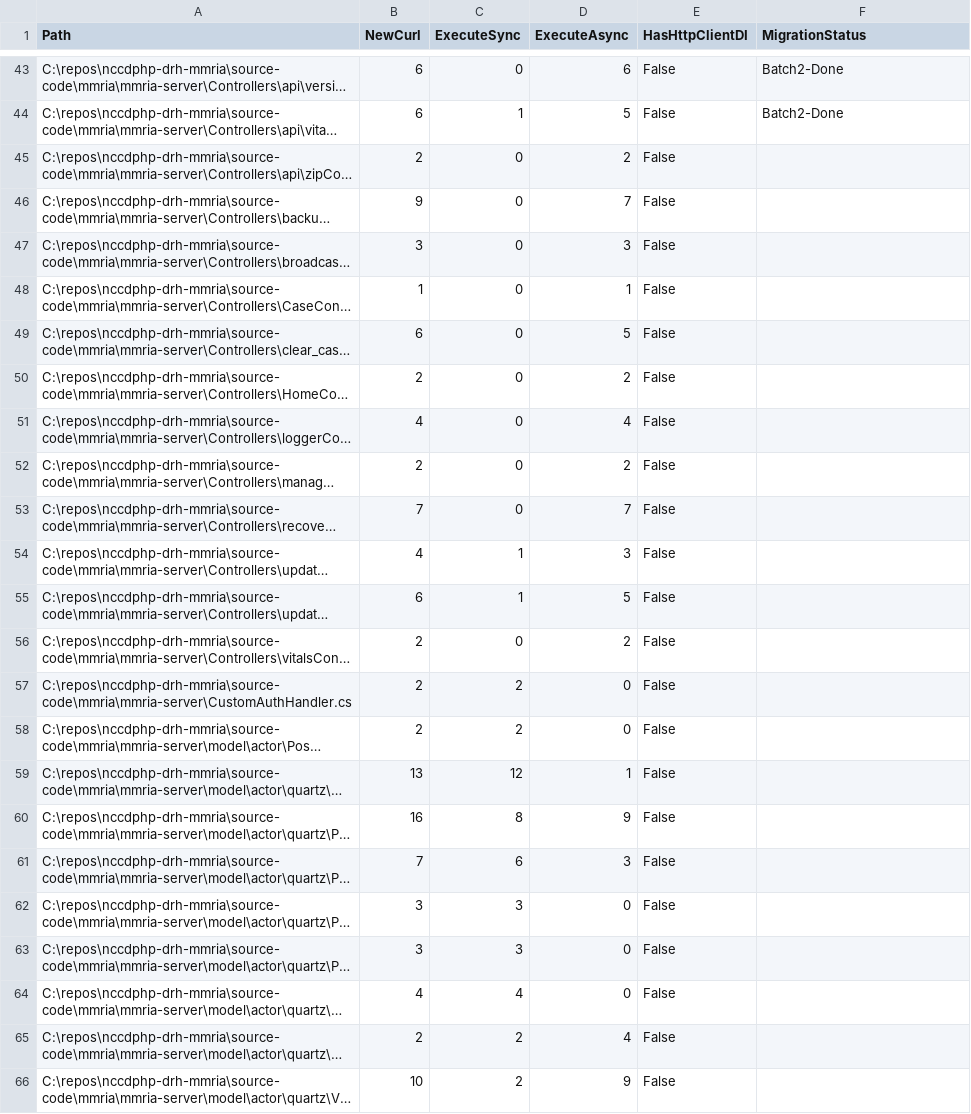
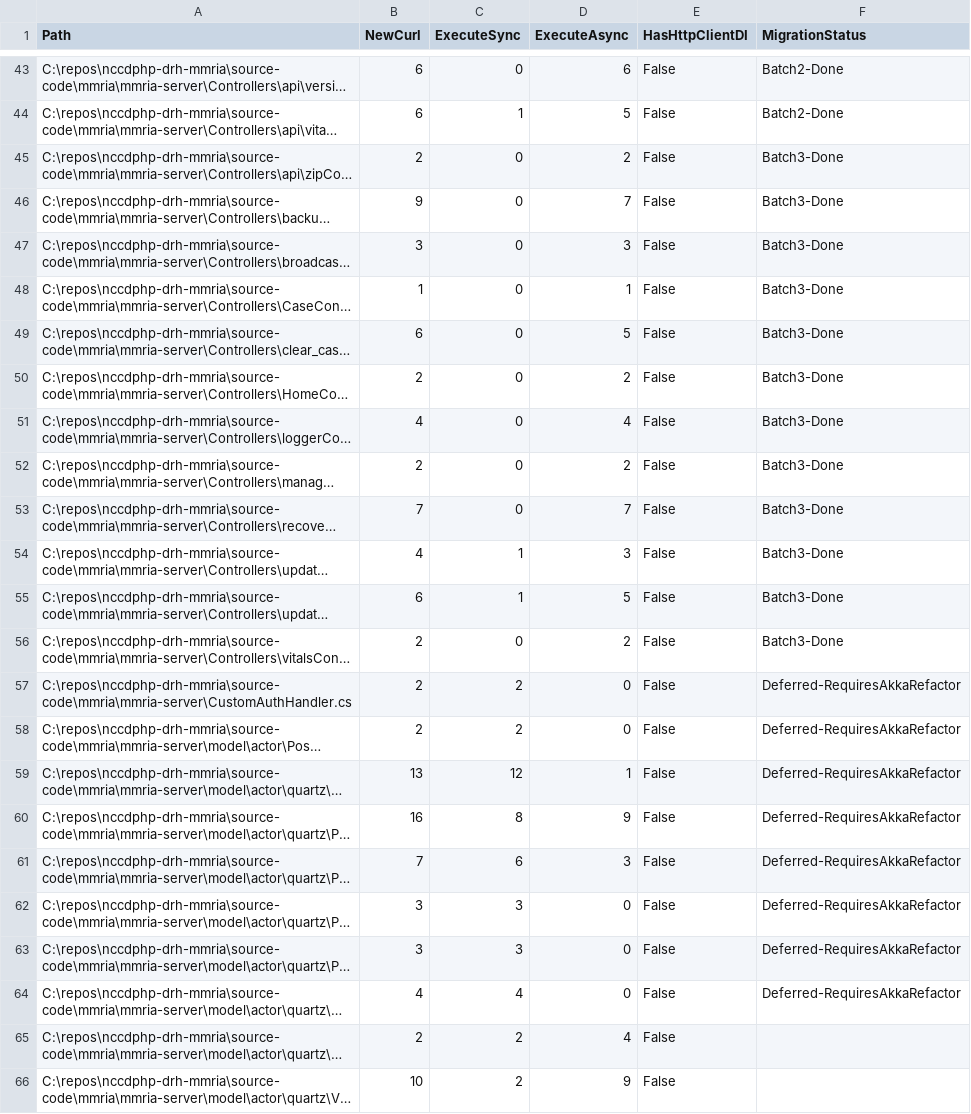
Before and after one commit to CDCgov/nccdphp-drh-mmria, a CSV file: curl-scan.csv, drawn as a sheet; only a part is shown, gaps mark what is left out; long unchanged cells end in …; the diff names each change by its address in the sheet, - before the commit and + after, or states it on an @@ line.

```diff
--- a/curl-scan.csv
+++ b/curl-scan.csv
-F45:F56 (MigrationStatus): (empty)
+F45:F56 (MigrationStatus): Batch3-Done
-F57:F64 (MigrationStatus): (empty)
+F57:F64 (MigrationStatus): Deferred-RequiresAkkaRefactor
```
Also changed, not shown: 12 other files.
